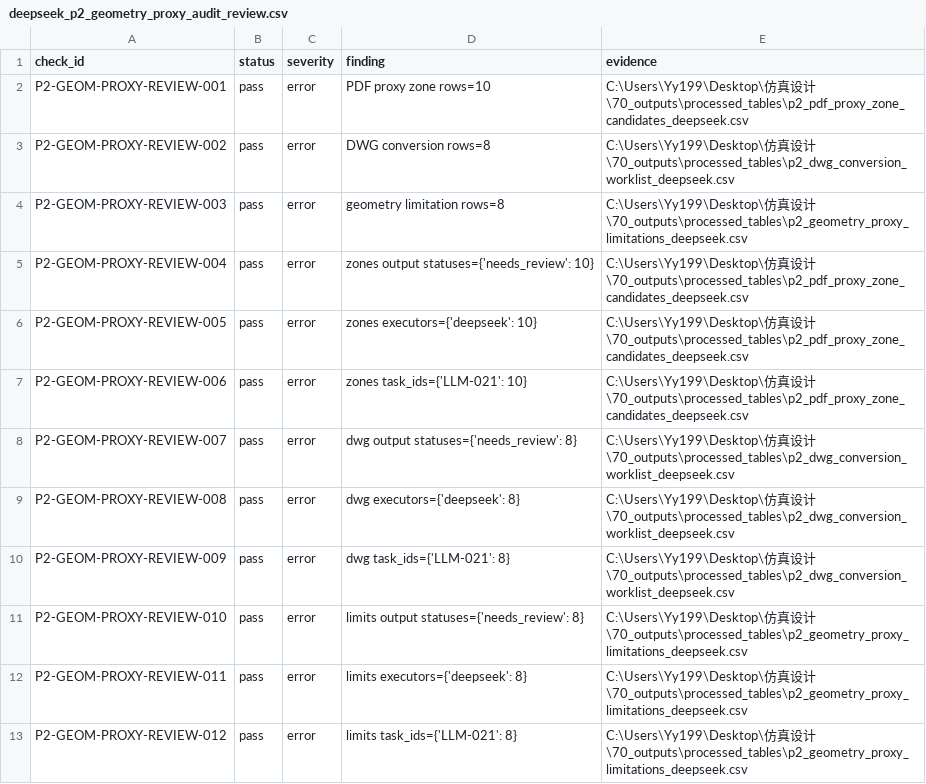
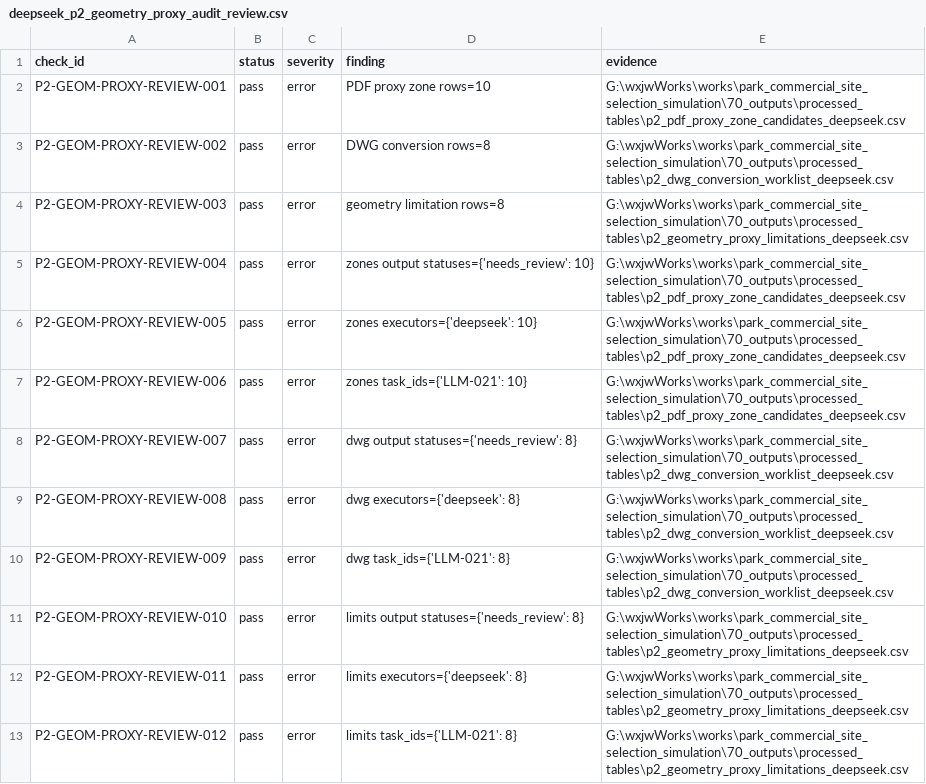
Before and after one commit to cocyuhao/park-commercial-site-selection-simulation, a CSV file: 40_quality_evidence/deepseek_p2_geometry_proxy_audit_review.csv, drawn as a sheet; only a part is shown; the diff covers the shown part only.

```diff
--- a/40_quality_evidence/deepseek_p2_geometry_proxy_audit_review.csv
+++ b/40_quality_evidence/deepseek_p2_geometry_proxy_audit_review.csv
@@ -1,13 +1,13 @@
 check_id,status,severity,finding,evidence
-P2-GEOM-PROXY-REVIEW-001,pass,error,PDF proxy zone rows=10,C:\Users\Yy199\Desktop\仿真设计\70_outputs\processed_tables\p2_pdf_proxy_zone_candidates_deepseek.csv
-P2-GEOM-PROXY-REVIEW-002,pass,error,DWG conversion rows=8,C:\Users\Yy199\Desktop\仿真设计\70_outputs\processed_tables\p2_dwg_conversion_worklist_deepseek.csv
-P2-GEOM-PROXY-REVIEW-003,pass,error,geometry limitation rows=8,C:\Users\Yy199\Desktop\仿真设计\70_outputs\processed_tables\p2_geometry_proxy_limitations_deepseek.csv
-P2-GEOM-PROXY-REVIEW-004,pass,error,zones output statuses={'needs_review': 10},C:\Users\Yy199\Desktop\仿真设计\70_outputs\processed_tables\p2_pdf_proxy_zone_candidates_deepseek.csv
-P2-GEOM-PROXY-REVIEW-005,pass,error,zones executors={'deepseek': 10},C:\Users\Yy199\Desktop\仿真设计\70_outputs\processed_tables\p2_pdf_proxy_zone_candidates_deepseek.csv
-P2-GEOM-PROXY-REVIEW-006,pass,error,zones task_ids={'LLM-021': 10},C:\Users\Yy199\Desktop\仿真设计\70_outputs\processed_tables\p2_pdf_proxy_zone_candidates_deepseek.csv
-P2-GEOM-PROXY-REVIEW-007,pass,error,dwg output statuses={'needs_review': 8},C:\Users\Yy199\Desktop\仿真设计\70_outputs\processed_tables\p2_dwg_conversion_worklist_deepseek.csv
-P2-GEOM-PROXY-REVIEW-008,pass,error,dwg executors={'deepseek': 8},C:\Users\Yy199\Desktop\仿真设计\70_outputs\processed_tables\p2_dwg_conversion_worklist_deepseek.csv
-P2-GEOM-PROXY-REVIEW-009,pass,error,dwg task_ids={'LLM-021': 8},C:\Users\Yy199\Desktop\仿真设计\70_outputs\processed_tables\p2_dwg_conversion_worklist_deepseek.csv
-P2-GEOM-PROXY-REVIEW-010,pass,error,limits output statuses={'needs_review': 8},C:\Users\Yy199\Desktop\仿真设计\70_outputs\processed_tables\p2_geometry_proxy_limitations_deepseek.csv
-P2-GEOM-PROXY-REVIEW-011,pass,error,limits executors={'deepseek': 8},C:\Users\Yy199\Desktop\仿真设计\70_outputs\processed_tables\p2_geometry_proxy_limitations_deepseek.csv
-P2-GEOM-PROXY-REVIEW-012,pass,error,limits task_ids={'LLM-021': 8},C:\Users\Yy199\Desktop\仿真设计\70_outputs\processed_tables\p2_geometry_proxy_limitations_deepseek.csv
+P2-GEOM-PROXY-REVIEW-001,pass,error,PDF proxy zone rows=10,G:\wxjwWorks\works\park_commercial_site_selection_simulation\70_outputs\processed_tables\p2_pdf_proxy_zone_candidates_deepseek.csv
+P2-GEOM-PROXY-REVIEW-002,pass,error,DWG conversion rows=8,G:\wxjwWorks\works\park_commercial_site_selection_simulation\70_outputs\processed_tables\p2_dwg_conversion_worklist_deepseek.csv
+P2-GEOM-PROXY-REVIEW-003,pass,error,geometry limitation rows=8,G:\wxjwWorks\works\park_commercial_site_selection_simulation\70_outputs\processed_tables\p2_geometry_proxy_limitations_deepseek.csv
+P2-GEOM-PROXY-REVIEW-004,pass,error,zones output statuses={'needs_review': 10},G:\wxjwWorks\works\park_commercial_site_selection_simulation\70_outputs\processed_tables\p2_pdf_proxy_zone_candidates_deepseek.csv
+P2-GEOM-PROXY-REVIEW-005,pass,error,zones executors={'deepseek': 10},G:\wxjwWorks\works\park_commercial_site_selection_simulation\70_outputs\processed_tables\p2_pdf_proxy_zone_candidates_deepseek.csv
+P2-GEOM-PROXY-REVIEW-006,pass,error,zones task_ids={'LLM-021': 10},G:\wxjwWorks\works\park_commercial_site_selection_simulation\70_outputs\processed_tables\p2_pdf_proxy_zone_candidates_deepseek.csv
+P2-GEOM-PROXY-REVIEW-007,pass,error,dwg output statuses={'needs_review': 8},G:\wxjwWorks\works\park_commercial_site_selection_simulation\70_outputs\processed_tables\p2_dwg_conversion_worklist_deepseek.csv
+P2-GEOM-PROXY-REVIEW-008,pass,error,dwg executors={'deepseek': 8},G:\wxjwWorks\works\park_commercial_site_selection_simulation\70_outputs\processed_tables\p2_dwg_conversion_worklist_deepseek.csv
+P2-GEOM-PROXY-REVIEW-009,pass,error,dwg task_ids={'LLM-021': 8},G:\wxjwWorks\works\park_commercial_site_selection_simulation\70_outputs\processed_tables\p2_dwg_conversion_worklist_deepseek.csv
+P2-GEOM-PROXY-REVIEW-010,pass,error,limits output statuses={'needs_review': 8},G:\wxjwWorks\works\park_commercial_site_selection_simulation\70_outputs\processed_tables\p2_geometry_proxy_limitations_deepseek.csv
+P2-GEOM-PROXY-REVIEW-011,pass,error,limits executors={'deepseek': 8},G:\wxjwWorks\works\park_commercial_site_selection_simulation\70_outputs\processed_tables\p2_geometry_proxy_limitations_deepseek.csv
+P2-GEOM-PROXY-REVIEW-012,pass,error,limits task_ids={'LLM-021': 8},G:\wxjwWorks\works\park_commercial_site_selection_simulation\70_outputs\processed_tables\p2_geometry_proxy_limitations_deepseek.csv
```
Also changed, not shown: 11 edited cells elsewhere in this file, 40_quality_evidence/deepseek_p2_completion_readiness_audit_review.csv, 40_quality_evidence/deepseek_p2_input_schema_candidates_review.csv, 23 other files.
